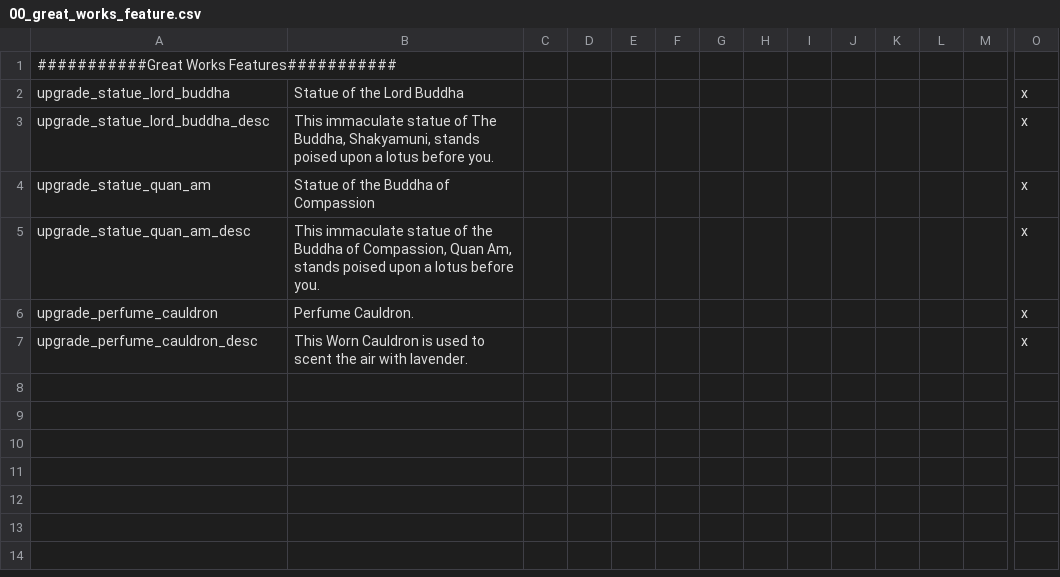
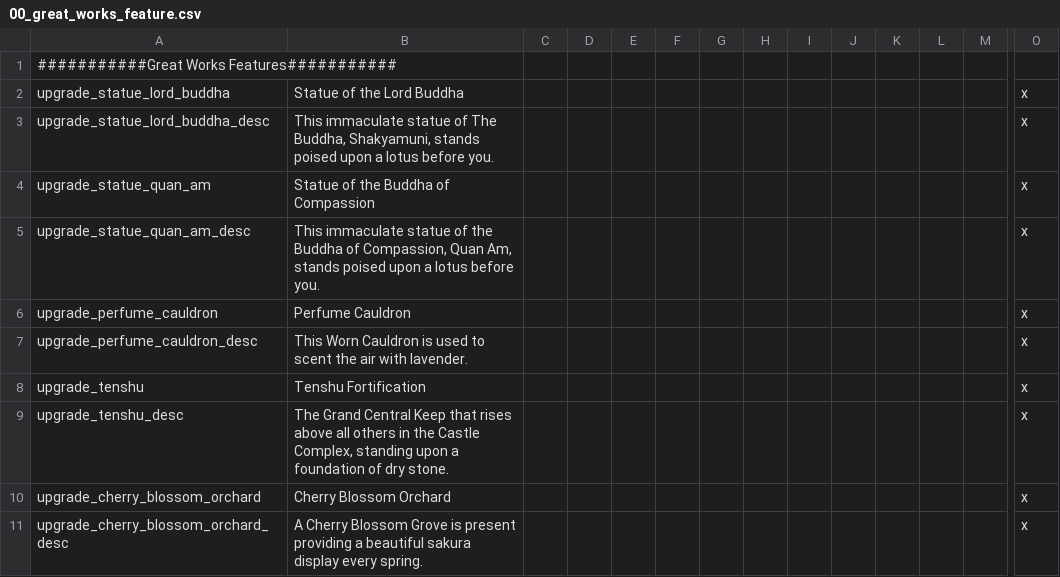
Before and after one commit to derdang/posttoyo, a CSV file: After the End Orientalis/localisation/00_great_works_feature.csv, drawn as a sheet; only a part is shown, gaps mark what is left out; rows hold the shown columns only; the diff names each change by its address in the sheet, - before the commit and + after, or states it on an @@ line.

```diff
--- a/After the End Orientalis/localisation/00_great_works_feature.csv
+++ b/After the End Orientalis/localisation/00_great_works_feature.csv
-B6: Perfume Cauldron.
+B6: Perfume Cauldron
+row 8: upgrade_tenshu | Tenshu Fortification |  |  |  |  |  |  |  |  |  |  |  | x
+row 9: upgrade_tenshu_desc | The Grand Central Keep that rises above all others in the Castle Complex, standing upon a foundation of dry stone. |  |  |  |  |  |  |  |  |  |  |  | x
+row 10: upgrade_cherry_blossom_orchard | Cherry Blossom Orchard |  |  |  |  |  |  |  |  |  |  |  | x
+row 11: upgrade_cherry_blossom_orchard_desc | A Cherry Blossom Grove is present providing a beautiful sakura display every spring. |  |  |  |  |  |  |  |  |  |  |  | x
```
Also changed, not shown: After the End Orientalis/localisation/00_cultures.csv, After the End Orientalis/localisation/00_great_works.csv, 11 other files.
